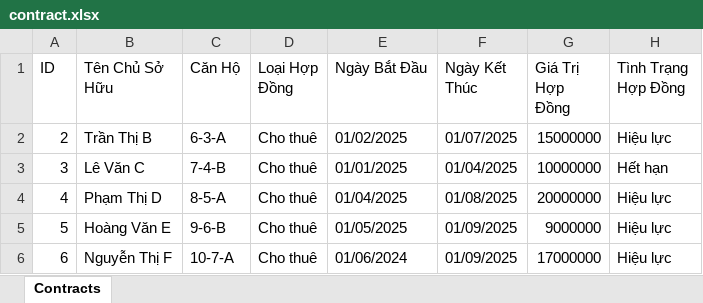
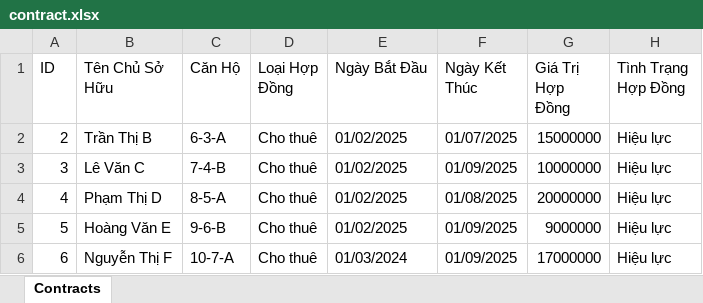
Before and after one commit to Trannguyen08/QuanLyChungCu, an Excel workbook: apartmentManage/Data/contract.xlsx, sheet Contracts, drawn as a sheet; values as stored, in another font and other column widths than the file's, no borders; the diff names each change by its address in the sheet, - before the commit and + after, or states it on an @@ line.

```diff
--- a/apartmentManage/Data/contract.xlsx (sheet Contracts)
+++ b/apartmentManage/Data/contract.xlsx (sheet Contracts)
-E3 (Ngày Bắt Đầu): 01/01/2025
+E3 (Ngày Bắt Đầu): 01/02/2025
-F3 (Ngày Kết Thúc): 01/04/2025
+F3 (Ngày Kết Thúc): 01/09/2025
-H3 (Tình Trạng Hợp Đồng): Hết hạn
+H3 (Tình Trạng Hợp Đồng): Hiệu lực
-E4 (Ngày Bắt Đầu): 01/04/2025
+E4 (Ngày Bắt Đầu): 01/02/2025
-E5 (Ngày Bắt Đầu): 01/05/2025
+E5 (Ngày Bắt Đầu): 01/02/2025
-E6 (Ngày Bắt Đầu): 01/06/2024
+E6 (Ngày Bắt Đầu): 01/03/2024
```
Also changed, not shown: apartmentManage/Data/apartments.xlsx, apartmentManage/Data/employee_report.xlsx, 16 other files.
